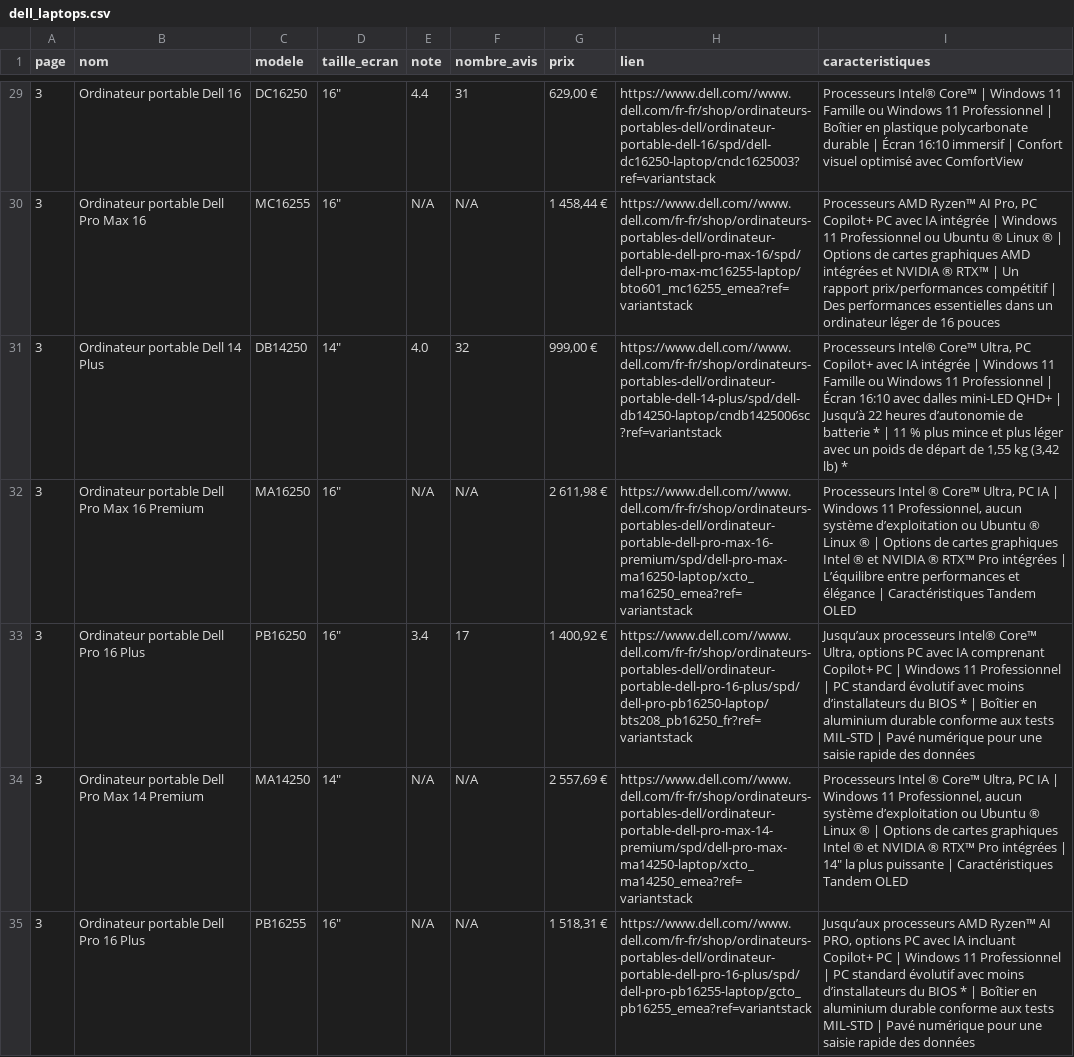
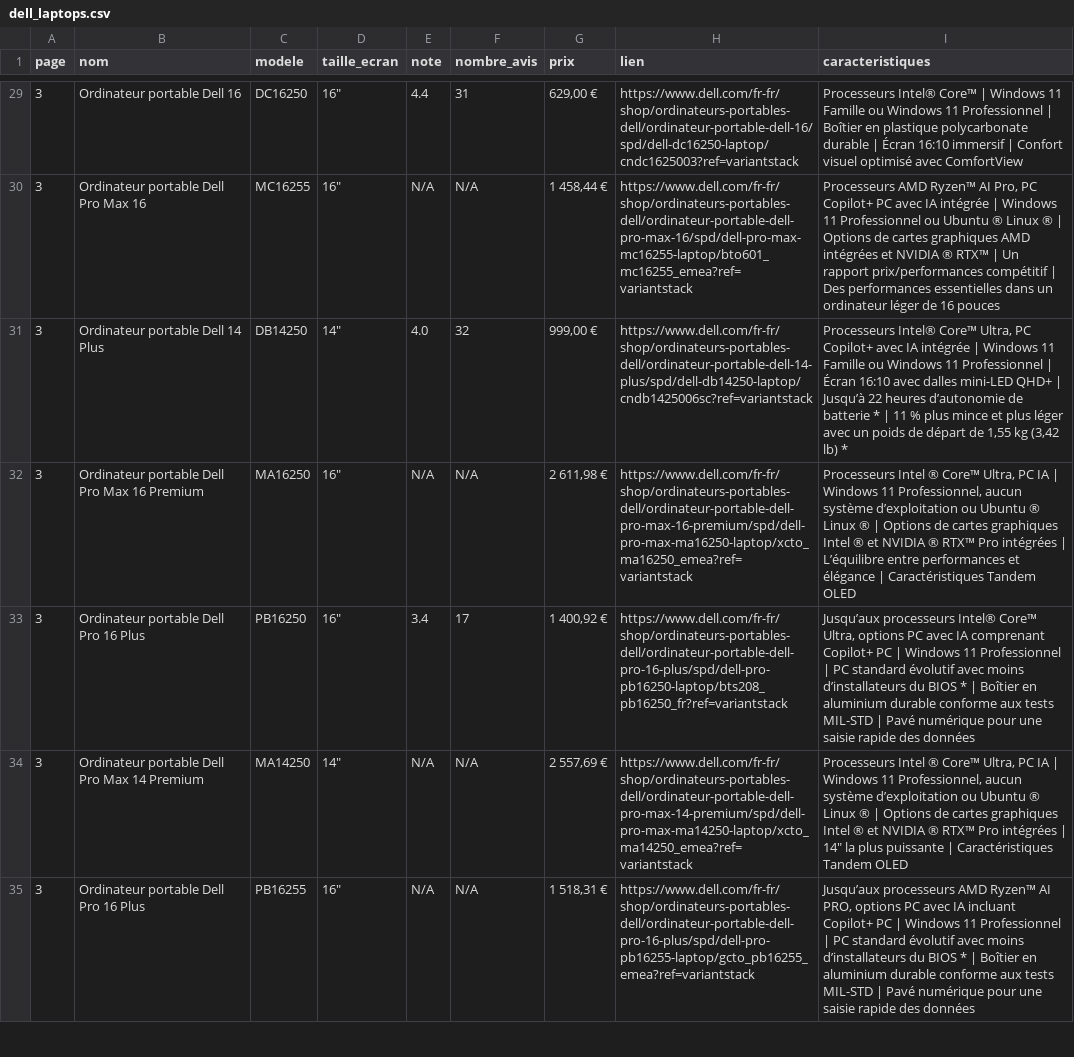
Before and after one commit to annabordachar/roi-calculator, a CSV file: backend/data/dell_laptops.csv, drawn as a sheet; only a part is shown, gaps mark what is left out; the diff covers the shown part only; the diff names each change by its address in the sheet, - before the commit and + after, or states it on an @@ line.

```diff
--- a/backend/data/dell_laptops.csv
+++ b/backend/data/dell_laptops.csv
-H29 (lien): https://www.dell.com//www.dell.com/fr-fr/shop/ordinateurs-portables-dell/ordinateur-portable-dell-16/spd/dell-dc16250-laptop/cndc1625003?ref=variantstack
+H29 (lien): https://www.dell.com/fr-fr/shop/ordinateurs-portables-dell/ordinateur-portable-dell-16/spd/dell-dc16250-laptop/cndc1625003?ref=variantstack
-H30 (lien): https://www.dell.com//www.dell.com/fr-fr/shop/ordinateurs-portables-dell/ordinateur-portable-dell-pro-max-16/spd/dell-pro-max-mc16255-laptop/bto601_mc16255_emea?ref=variantstack
+H30 (lien): https://www.dell.com/fr-fr/shop/ordinateurs-portables-dell/ordinateur-portable-dell-pro-max-16/spd/dell-pro-max-mc16255-laptop/bto601_mc16255_emea?ref=variantstack
-H31 (lien): https://www.dell.com//www.dell.com/fr-fr/shop/ordinateurs-portables-dell/ordinateur-portable-dell-14-plus/spd/dell-db14250-laptop/cndb1425006sc?ref=variantstack
+H31 (lien): https://www.dell.com/fr-fr/shop/ordinateurs-portables-dell/ordinateur-portable-dell-14-plus/spd/dell-db14250-laptop/cndb1425006sc?ref=variantstack
-H32 (lien): https://www.dell.com//www.dell.com/fr-fr/shop/ordinateurs-portables-dell/ordinateur-portable-dell-pro-max-16-premium/spd/dell-pro-max-ma16250-laptop/xcto_ma16250_emea?ref=variantstack
+H32 (lien): https://www.dell.com/fr-fr/shop/ordinateurs-portables-dell/ordinateur-portable-dell-pro-max-16-premium/spd/dell-pro-max-ma16250-laptop/xcto_ma16250_emea?ref=variantstack
-H33 (lien): https://www.dell.com//www.dell.com/fr-fr/shop/ordinateurs-portables-dell/ordinateur-portable-dell-pro-16-plus/spd/dell-pro-pb16250-laptop/bts208_pb16250_fr?ref=variantstack
+H33 (lien): https://www.dell.com/fr-fr/shop/ordinateurs-portables-dell/ordinateur-portable-dell-pro-16-plus/spd/dell-pro-pb16250-laptop/bts208_pb16250_fr?ref=variantstack
-H34 (lien): https://www.dell.com//www.dell.com/fr-fr/shop/ordinateurs-portables-dell/ordinateur-portable-dell-pro-max-14-premium/spd/dell-pro-max-ma14250-laptop/xcto_ma14250_emea?ref=variantstack
+H34 (lien): https://www.dell.com/fr-fr/shop/ordinateurs-portables-dell/ordinateur-portable-dell-pro-max-14-premium/spd/dell-pro-max-ma14250-laptop/xcto_ma14250_emea?ref=variantstack
-H35 (lien): https://www.dell.com//www.dell.com/fr-fr/shop/ordinateurs-portables-dell/ordinateur-portable-dell-pro-16-plus/spd/dell-pro-pb16255-laptop/gcto_pb16255_emea?ref=variantstack
+H35 (lien): https://www.dell.com/fr-fr/shop/ordinateurs-portables-dell/ordinateur-portable-dell-pro-16-plus/spd/dell-pro-pb16255-laptop/gcto_pb16255_emea?ref=variantstack
```
Also changed, not shown: 53 edited cells elsewhere in this file, backend/data/equipment_catalog.csv, 12 other files.
